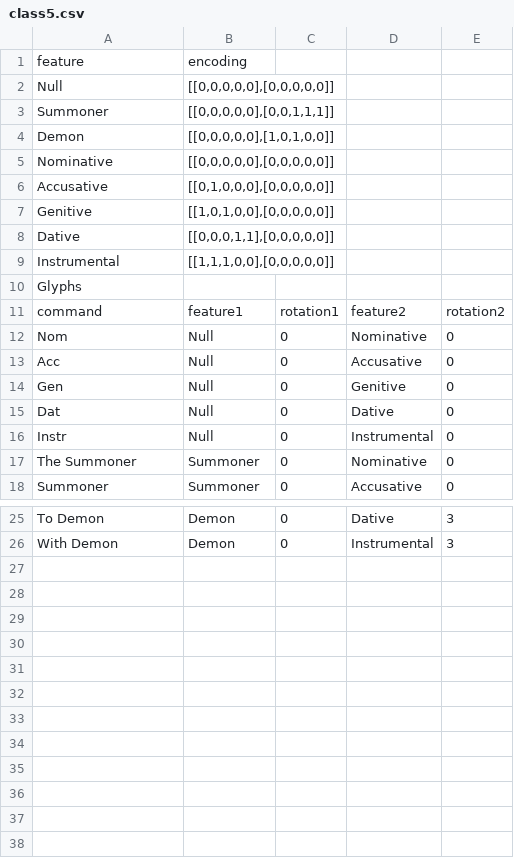
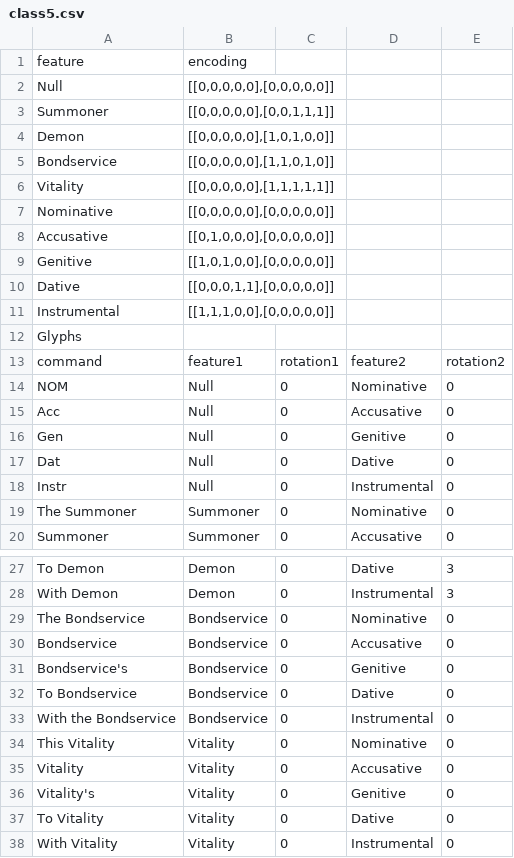
Before and after one commit to JaceSebastian/glyphs, a CSV file: attribute_ordering/class5.csv, drawn as a sheet; only a part is shown, gaps mark what is left out.

```diff
--- a/attribute_ordering/class5.csv
+++ b/attribute_ordering/class5.csv
@@ -4,2 +4,4 @@ Summoner,"[[0,0,0,0,0],[0,0,1,1,1]]"
 Demon,"[[0,0,0,0,0],[1,0,1,0,0]]"
+Bondservice,"[[0,0,0,0,0],[1,1,0,1,0]]"
+Vitality,"[[0,0,0,0,0],[1,1,1,1,1]]"
 Nominative,"[[0,0,0,0,0],[0,0,0,0,0]]"
@@ -11,3 +13,3 @@ Glyphs
 command, feature1, rotation1, feature2, rotation2
-Nom, Null, 0, Nominative, 0
+NOM, Null, 0, Nominative, 0
 Acc, Null, 0, Accusative, 0
@@ -26 +28,11 @@ To Demon, Demon, 0, Dative, 3
 With Demon, Demon, 0, Instrumental, 3
+The Bondservice, Bondservice, 0, Nominative, 0
+Bondservice, Bondservice, 0, Accusative, 0
+Bondservice's, Bondservice, 0, Genitive, 0
+To Bondservice, Bondservice, 0, Dative, 0
+With the Bondservice, Bondservice, 0, Instrumental, 0
+This Vitality, Vitality, 0, Nominative, 0
+Vitality, Vitality, 0, Accusative, 0
+Vitality's, Vitality, 0, Genitive, 0
+To Vitality, Vitality, 0, Dative, 0
+With Vitality, Vitality, 0, Instrumental, 0
```
Also changed, not shown: 4 other files.
